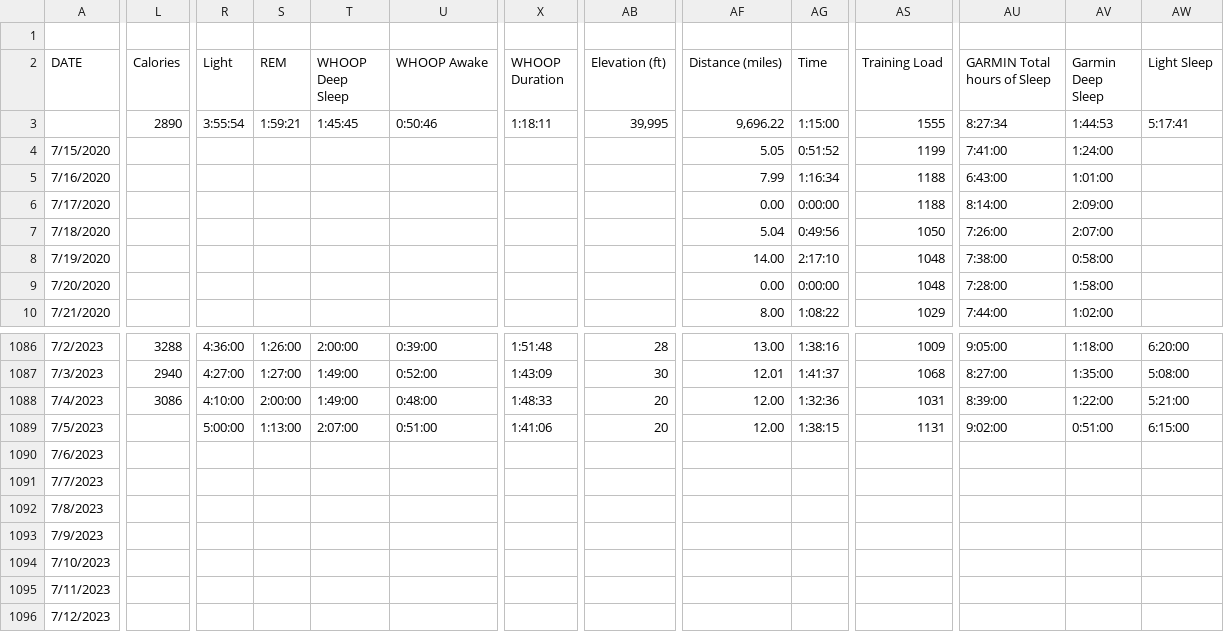
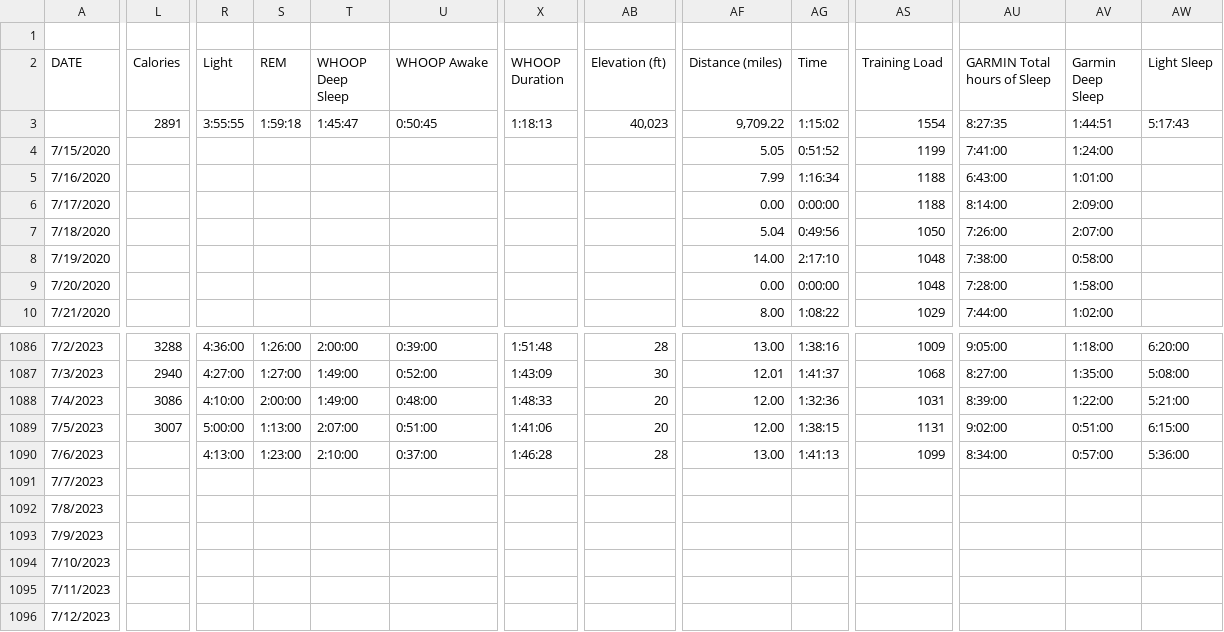
Before and after one commit to ptsouth97/traininglogWebserver, a CSV file: trainingLog.csv, drawn as a sheet; only a part is shown, gaps mark what is left out; the diff covers the shown part only; the diff names each change by its address in the sheet, - before the commit and + after, or states it on an @@ line.

```diff
--- a/trainingLog.csv
+++ b/trainingLog.csv
-L3 (Calories): 2890
+L3 (Calories): 2891
-R3 (Light): 3:55:54
+R3 (Light): 3:55:55
-S3 (REM): 1:59:21
+S3 (REM): 1:59:18
-T3 (WHOOP Deep Sleep): 1:45:45
+T3 (WHOOP Deep Sleep): 1:45:47
-U3 (WHOOP Awake): 0:50:46
+U3 (WHOOP Awake): 0:50:45
-X3 (WHOOP Duration): 1:18:11
+X3 (WHOOP Duration): 1:18:13
-AB3 (Elevation (ft)): 39,995
+AB3 (Elevation (ft)): 40,023
-AF3 (Distance (miles)): 9,696.22
+AF3 (Distance (miles)): 9,709.22
-AG3 (Time): 1:15:00
+AG3 (Time): 1:15:02
-AS3 (Training Load): 1555
+AS3 (Training Load): 1554
-AU3 (GARMIN Total hours of Sleep): 8:27:34
+AU3 (GARMIN Total hours of Sleep): 8:27:35
-AV3 (Garmin Deep Sleep): 1:44:53
+AV3 (Garmin Deep Sleep): 1:44:51
-AW3 (Light Sleep): 5:17:41
+AW3 (Light Sleep): 5:17:43
-L1089 (Calories): (empty)
+L1089 (Calories): 3007
-R1090 (Light): (empty)
+R1090 (Light): 4:13:00
-S1090 (REM): (empty)
+S1090 (REM): 1:23:00
-T1090 (WHOOP Deep Sleep): (empty)
+T1090 (WHOOP Deep Sleep): 2:10:00
-U1090 (WHOOP Awake): (empty)
+U1090 (WHOOP Awake): 0:37:00
-X1090 (WHOOP Duration): (empty)
+X1090 (WHOOP Duration): 1:46:28
-AB1090 (Elevation (ft)): (empty)
+AB1090 (Elevation (ft)): 28
-AF1090 (Distance (miles)): (empty)
+AF1090 (Distance (miles)): 13.00
-AG1090 (Time): (empty)
+AG1090 (Time): 1:41:13
-AS1090 (Training Load): (empty)
+AS1090 (Training Load): 1099
-AU1090 (GARMIN Total hours of Sleep): (empty)
+AU1090 (GARMIN Total hours of Sleep): 8:34:00
-AV1090 (Garmin Deep Sleep): (empty)
+AV1090 (Garmin Deep Sleep): 0:57:00
-AW1090 (Light Sleep): (empty)
+AW1090 (Light Sleep): 5:36:00
```
Also changed, not shown: 55 edited cells elsewhere in this file, 6 other files.
